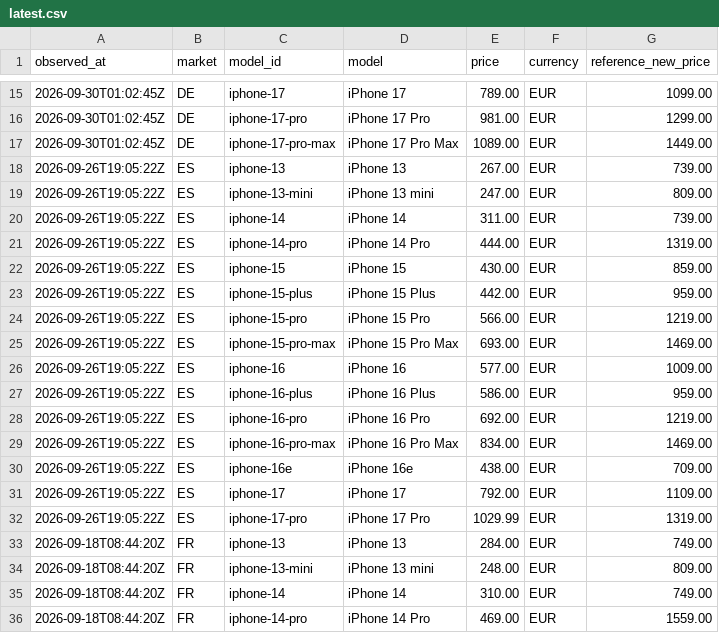
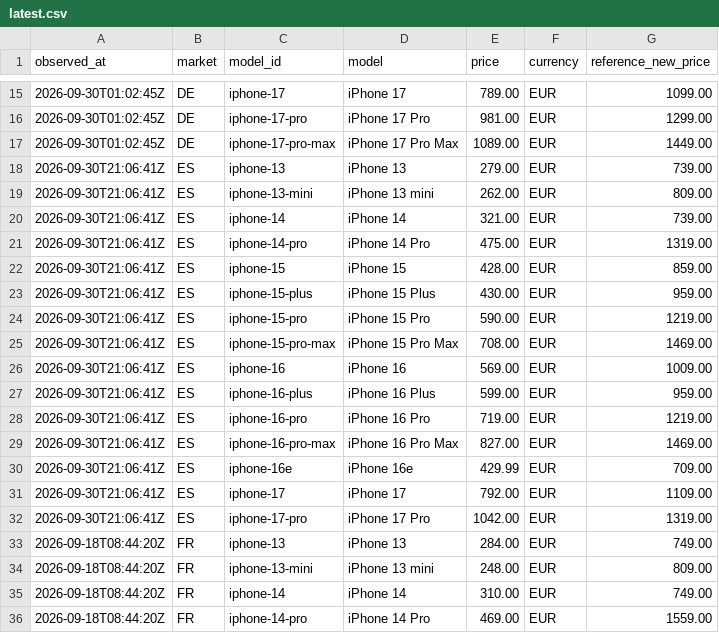
Before and after one commit to MarcoREGAD/priceradar-dataset, a CSV file: latest.csv, drawn as a sheet; only a part is shown, gaps mark what is left out.

```diff
--- a/latest.csv
+++ b/latest.csv
@@ -17,17 +17,17 @@ observed_at,market,model_id,model,price,currency,reference_new_price
 2026-09-30T01:02:45Z,DE,iphone-17-pro-max,iPhone 17 Pro Max,1089.00,EUR,1449.00
-2026-09-26T19:05:22Z,ES,iphone-13,iPhone 13,267.00,EUR,739.00
-2026-09-26T19:05:22Z,ES,iphone-13-mini,iPhone 13 mini,247.00,EUR,809.00
-2026-09-26T19:05:22Z,ES,iphone-14,iPhone 14,311.00,EUR,739.00
-2026-09-26T19:05:22Z,ES,iphone-14-pro,iPhone 14 Pro,444.00,EUR,1319.00
-2026-09-26T19:05:22Z,ES,iphone-15,iPhone 15,430.00,EUR,859.00
-2026-09-26T19:05:22Z,ES,iphone-15-plus,iPhone 15 Plus,442.00,EUR,959.00
-2026-09-26T19:05:22Z,ES,iphone-15-pro,iPhone 15 Pro,566.00,EUR,1219.00
-2026-09-26T19:05:22Z,ES,iphone-15-pro-max,iPhone 15 Pro Max,693.00,EUR,1469.00
-2026-09-26T19:05:22Z,ES,iphone-16,iPhone 16,577.00,EUR,1009.00
-2026-09-26T19:05:22Z,ES,iphone-16-plus,iPhone 16 Plus,586.00,EUR,959.00
-2026-09-26T19:05:22Z,ES,iphone-16-pro,iPhone 16 Pro,692.00,EUR,1219.00
-2026-09-26T19:05:22Z,ES,iphone-16-pro-max,iPhone 16 Pro Max,834.00,EUR,1469.00
-2026-09-26T19:05:22Z,ES,iphone-16e,iPhone 16e,438.00,EUR,709.00
-2026-09-26T19:05:22Z,ES,iphone-17,iPhone 17,792.00,EUR,1109.00
-2026-09-26T19:05:22Z,ES,iphone-17-pro,iPhone 17 Pro,1029.99,EUR,1319.00
+2026-09-30T21:06:41Z,ES,iphone-13,iPhone 13,279.00,EUR,739.00
+2026-09-30T21:06:41Z,ES,iphone-13-mini,iPhone 13 mini,262.00,EUR,809.00
+2026-09-30T21:06:41Z,ES,iphone-14,iPhone 14,321.00,EUR,739.00
+2026-09-30T21:06:41Z,ES,iphone-14-pro,iPhone 14 Pro,475.00,EUR,1319.00
+2026-09-30T21:06:41Z,ES,iphone-15,iPhone 15,428.00,EUR,859.00
+2026-09-30T21:06:41Z,ES,iphone-15-plus,iPhone 15 Plus,430.00,EUR,959.00
+2026-09-30T21:06:41Z,ES,iphone-15-pro,iPhone 15 Pro,590.00,EUR,1219.00
+2026-09-30T21:06:41Z,ES,iphone-15-pro-max,iPhone 15 Pro Max,708.00,EUR,1469.00
+2026-09-30T21:06:41Z,ES,iphone-16,iPhone 16,569.00,EUR,1009.00
+2026-09-30T21:06:41Z,ES,iphone-16-plus,iPhone 16 Plus,599.00,EUR,959.00
+2026-09-30T21:06:41Z,ES,iphone-16-pro,iPhone 16 Pro,719.00,EUR,1219.00
+2026-09-30T21:06:41Z,ES,iphone-16-pro-max,iPhone 16 Pro Max,827.00,EUR,1469.00
+2026-09-30T21:06:41Z,ES,iphone-16e,iPhone 16e,429.99,EUR,709.00
+2026-09-30T21:06:41Z,ES,iphone-17,iPhone 17,792.00,EUR,1109.00
+2026-09-30T21:06:41Z,ES,iphone-17-pro,iPhone 17 Pro,1042.00,EUR,1319.00
 2026-09-18T08:44:20Z,FR,iphone-13,iPhone 13,284.00,EUR,749.00
```
Also changed, not shown: data/es/2026-09.csv, 2 other files.
